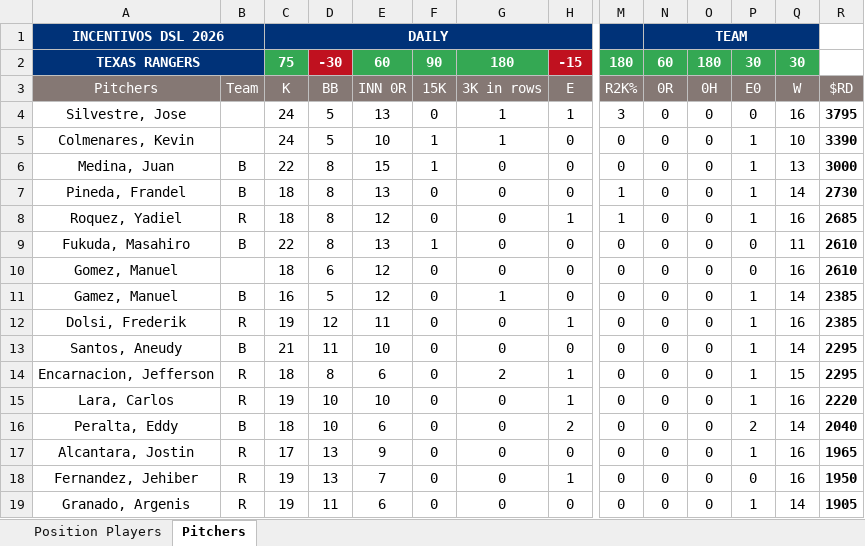
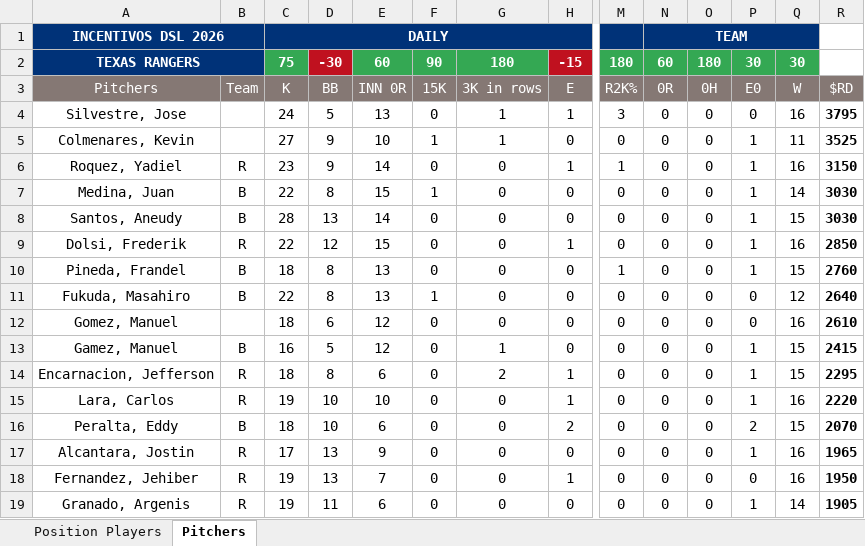
Before and after one commit to AlfredoGIIB/rangers-incentive-league, an Excel workbook: Incentives System - DR TEX 2026.xlsx, sheet Pitchers, drawn as a sheet; only a part is shown, gaps mark what is left out; values as stored, in another font and other column widths than the file's, no borders; charts and pictures and conditional formats not drawn; removed rows and columns are numbered as before the commit, all else as after; rows hold the shown columns only; the diff covers the shown part only; the diff names each change by its address in the sheet, - before the commit and + after, or states it on an @@ line.

```diff
--- a/Incentives System - DR TEX 2026.xlsx (sheet Pitchers)
+++ b/Incentives System - DR TEX 2026.xlsx (sheet Pitchers)
-C5: 24
+C5: 27
-D5: 5
+D5: 9
-Q5: 10
+Q5: 11
-R5: 3390
+R5: 3525
+row 6: Roquez, Yadiel | R | 23 | 9 | 14 | 0 | 0 | 1 | 1 | 0 | 0 | 1 | 16 | 3150
-Q7: 13
+Q7: 14
-R7: 3000
+R7: 3030
+row 8: Santos, Aneudy | B | 28 | 13 | 14 | 0 | 0 | 0 | 0 | 0 | 0 | 1 | 15 | 3030
+row 9: Dolsi, Frederik | R | 22 | 12 | 15 | 0 | 0 | 1 | 0 | 0 | 0 | 1 | 16 | 2850
-Q10: 14
+Q10: 15
-R10: 2730
+R10: 2760
-row 8: Roquez, Yadiel | R | 18 | 8 | 12 | 0 | 0 | 1 | 1 | 0 | 0 | 1 | 16 | 2685
-Q11: 11
+Q11: 12
-R11: 2610
+R11: 2640
-Q13: 14
+Q13: 15
-R13: 2385
+R13: 2415
-row 12: Dolsi, Frederik | R | 19 | 12 | 11 | 0 | 0 | 1 | 0 | 0 | 0 | 1 | 16 | 2385
-row 13: Santos, Aneudy | B | 21 | 11 | 10 | 0 | 0 | 0 | 0 | 0 | 0 | 1 | 14 | 2295
-Q16: 14
+Q16: 15
-R16: 2040
+R16: 2070
```
Also changed, not shown: 2 added rows, 2 removed rows and 12 edited cells elsewhere in this sheet, sheet Position Players, formulas that keep their value.
